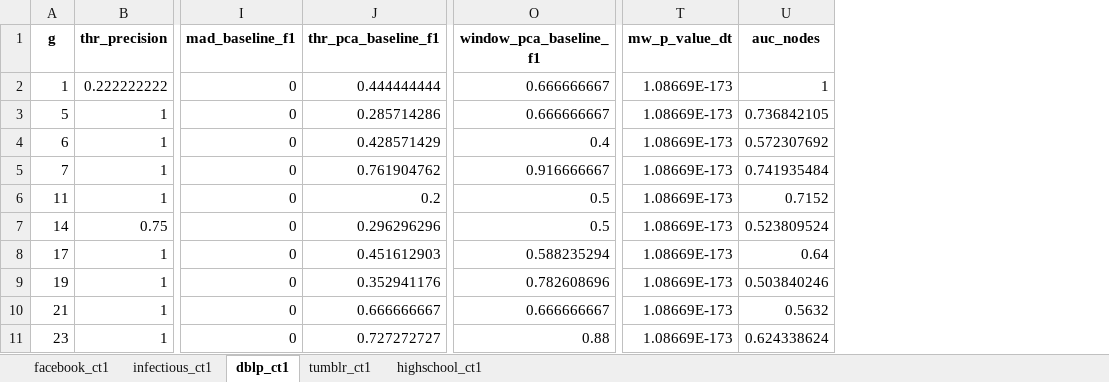
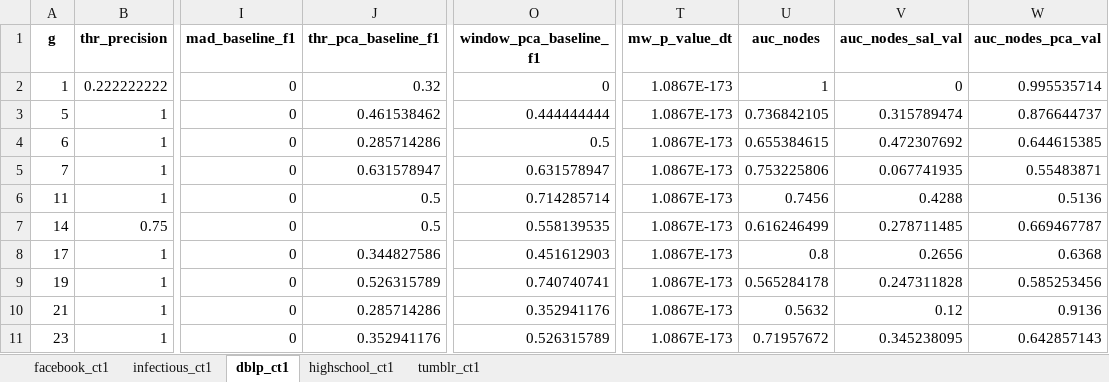
Before and after one commit to NGMLGroup/Koopman-TGNN-Interpretability, an Excel workbook: analysis.xlsx, sheet dblp_ct1, drawn as a sheet; only a part is shown, gaps mark what is left out; values as stored, in another font and other column widths than the file's, no borders; the diff covers the shown part only; the diff names each change by its address in the sheet, - before the commit and + after, or states it on an @@ line.

Commit message:
+ baselines

```diff
--- a/analysis.xlsx (sheet dblp_ct1)
+++ b/analysis.xlsx (sheet dblp_ct1)
@@ sheet tab order changed: facebook_ct1 | infectious_ct1 | dblp_ct1 | highschool_ct1 | tumblr_ct1 @@
+column V (auc_nodes_sal_val), rows 2-11: 0 | 0.315789474 | 0.472307692 | 0.067741935 | 0.4288 | 0.278711485 | 0.2656 | 0.247311828 | 0.12 | 0.345238095
+column W (auc_nodes_pca_val), rows 2-11: 0.995535714 | 0.876644737 | 0.644615385 | 0.55483871 | 0.5136 | 0.669467787 | 0.6368 | 0.585253456 | 0.9136 | 0.642857143
-J2 (thr_pca_baseline_f1): 0.444444444
+J2 (thr_pca_baseline_f1): 0.32
-O2 (window_pca_baseline_f1): 0.666666667
+O2 (window_pca_baseline_f1): 0
-T2:T11 (mw_p_value_dt): 1.08669E-173
+T2:T11 (mw_p_value_dt): 1.0867E-173
-J3 (thr_pca_baseline_f1): 0.285714286
+J3 (thr_pca_baseline_f1): 0.461538462
-O3 (window_pca_baseline_f1): 0.666666667
+O3 (window_pca_baseline_f1): 0.444444444
-J4 (thr_pca_baseline_f1): 0.428571429
+J4 (thr_pca_baseline_f1): 0.285714286
-O4 (window_pca_baseline_f1): 0.4
+O4 (window_pca_baseline_f1): 0.5
-U4 (auc_nodes): 0.572307692
+U4 (auc_nodes): 0.655384615
-J5 (thr_pca_baseline_f1): 0.761904762
+J5 (thr_pca_baseline_f1): 0.631578947
-O5 (window_pca_baseline_f1): 0.916666667
+O5 (window_pca_baseline_f1): 0.631578947
-U5 (auc_nodes): 0.741935484
+U5 (auc_nodes): 0.753225806
-J6 (thr_pca_baseline_f1): 0.2
+J6 (thr_pca_baseline_f1): 0.5
-O6 (window_pca_baseline_f1): 0.5
+O6 (window_pca_baseline_f1): 0.714285714
-U6 (auc_nodes): 0.7152
+U6 (auc_nodes): 0.7456
-J7 (thr_pca_baseline_f1): 0.296296296
+J7 (thr_pca_baseline_f1): 0.5
-O7 (window_pca_baseline_f1): 0.5
+O7 (window_pca_baseline_f1): 0.558139535
-U7 (auc_nodes): 0.523809524
+U7 (auc_nodes): 0.616246499
-J8 (thr_pca_baseline_f1): 0.451612903
+J8 (thr_pca_baseline_f1): 0.344827586
-O8 (window_pca_baseline_f1): 0.588235294
+O8 (window_pca_baseline_f1): 0.451612903
-U8 (auc_nodes): 0.64
+U8 (auc_nodes): 0.8
-J9 (thr_pca_baseline_f1): 0.352941176
+J9 (thr_pca_baseline_f1): 0.526315789
-O9 (window_pca_baseline_f1): 0.782608696
+O9 (window_pca_baseline_f1): 0.740740741
-U9 (auc_nodes): 0.503840246
+U9 (auc_nodes): 0.565284178
-J10 (thr_pca_baseline_f1): 0.666666667
+J10 (thr_pca_baseline_f1): 0.285714286
-O10 (window_pca_baseline_f1): 0.666666667
+O10 (window_pca_baseline_f1): 0.352941176
-J11 (thr_pca_baseline_f1): 0.727272727
+J11 (thr_pca_baseline_f1): 0.352941176
-O11 (window_pca_baseline_f1): 0.88
+O11 (window_pca_baseline_f1): 0.526315789
-U11 (auc_nodes): 0.624338624
+U11 (auc_nodes): 0.71957672
```
Also changed, not shown: 190 edited cells elsewhere in this sheet, sheet facebook_ct1, sheet infectious_ct1, sheet tumblr_ct1, sheet highschool_ct1, formulas that keep their value, 1 other file.
